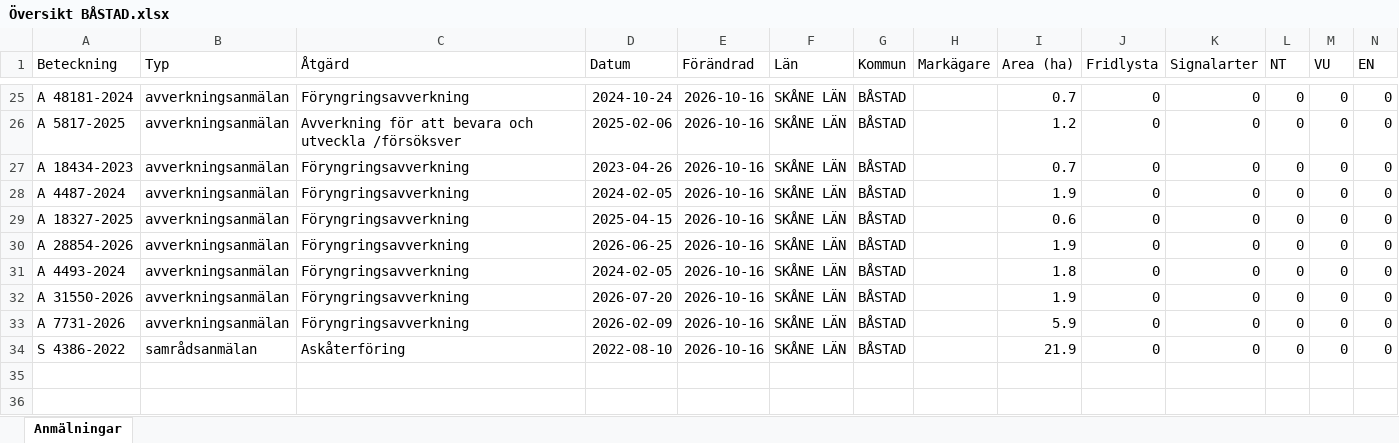
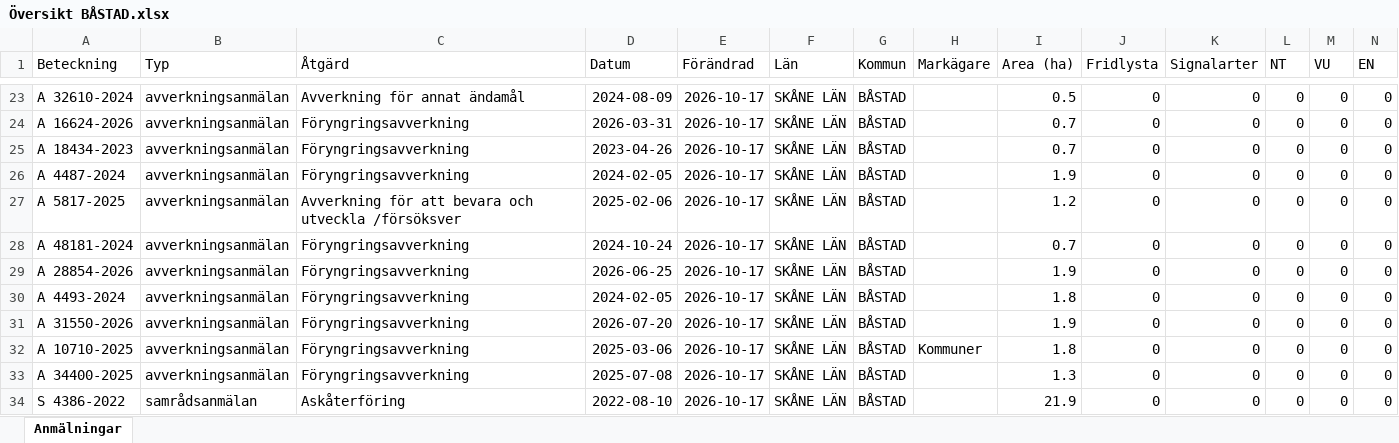
Before and after one commit to klasma/Logging_1278, an Excel workbook: Översikt BÅSTAD.xlsx, sheet Anmälningar, drawn as a sheet; only a part is shown, gaps mark what is left out; values as stored, in another font and other column widths than the file's, no borders; addresses are those after the commit; rows hold the shown columns only; the diff covers the shown part only; the diff names each change by its address in the sheet, - before the commit and + after, or states it on an @@ line.

```diff
--- a/Översikt BÅSTAD.xlsx (sheet Anmälningar)
+++ b/Översikt BÅSTAD.xlsx (sheet Anmälningar)
-A23 (Beteckning): A 48181-2024
+A23 (Beteckning): A 32610-2024
-C23 (Åtgärd): Föryngringsavverkning
+C23 (Åtgärd): Avverkning för annat ändamål
-D23 (Datum): 2024-10-24
+D23 (Datum): 2024-08-09
-E23:E26 (Förändrad): 2026-10-16
+E23:E26 (Förändrad): 2026-10-17
-I23 (Area (ha)): 0.7
+I23 (Area (ha)): 0.5
-A24 (Beteckning): A 5817-2025
+A24 (Beteckning): A 16624-2026
-C24 (Åtgärd): Avverkning för att bevara och utveckla /försöksver
+C24 (Åtgärd): Föryngringsavverkning
-D24 (Datum): 2025-02-06
+D24 (Datum): 2026-03-31
-I24 (Area (ha)): 1.2
+I24 (Area (ha)): 0.7
+row 27: A 5817-2025 | avverkningsanmälan | Avverkning för att bevara och utveckla /försöksver | 2025-02-06 | 2026-10-17 | SKÅNE LÄN | BÅSTAD |  | 1.2 | 0 | 0 | 0 | 0 | 0
-A28 (Beteckning): A 18327-2025
+A28 (Beteckning): A 48181-2024
-D28 (Datum): 2025-04-15
+D28 (Datum): 2024-10-24
-E28:E31 (Förändrad): 2026-10-16
+E28:E31 (Förändrad): 2026-10-17
-I28 (Area (ha)): 0.6
+I28 (Area (ha)): 0.7
+row 32: A 10710-2025 | avverkningsanmälan | Föryngringsavverkning | 2025-03-06 | 2026-10-17 | SKÅNE LÄN | BÅSTAD | Kommuner | 1.8 | 0 | 0 | 0 | 0 | 0
-A33 (Beteckning): A 7731-2026
+A33 (Beteckning): A 34400-2025
-D33 (Datum): 2026-02-09
+D33 (Datum): 2025-07-08
-E33:E34 (Förändrad): 2026-10-16
+E33:E34 (Förändrad): 2026-10-17
-I33 (Area (ha)): 5.9
+I33 (Area (ha)): 1.3
```
Also changed, not shown: 2 added rows, 4 removed rows and 35 edited cells elsewhere in this sheet, artfynd/A 1782-2024 artfynd.xlsx, artfynd/A 18328-2025 artfynd.xlsx, 57 other files.
